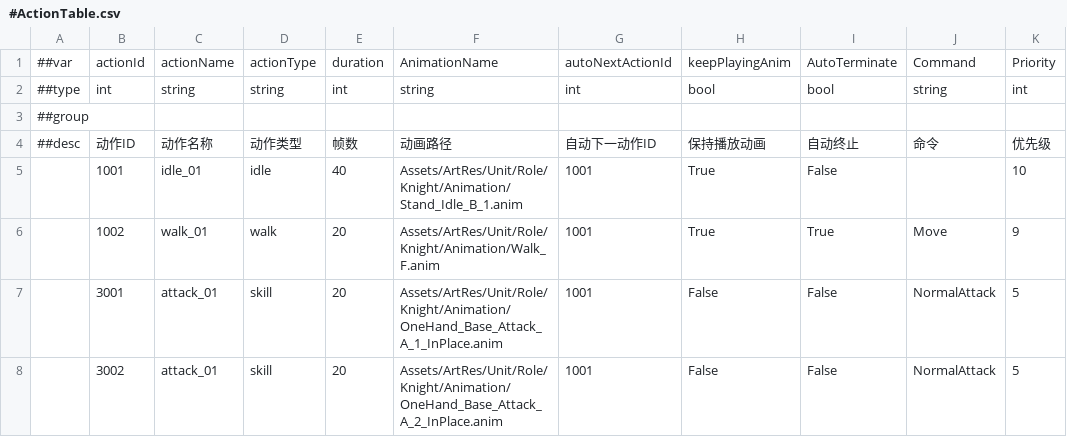
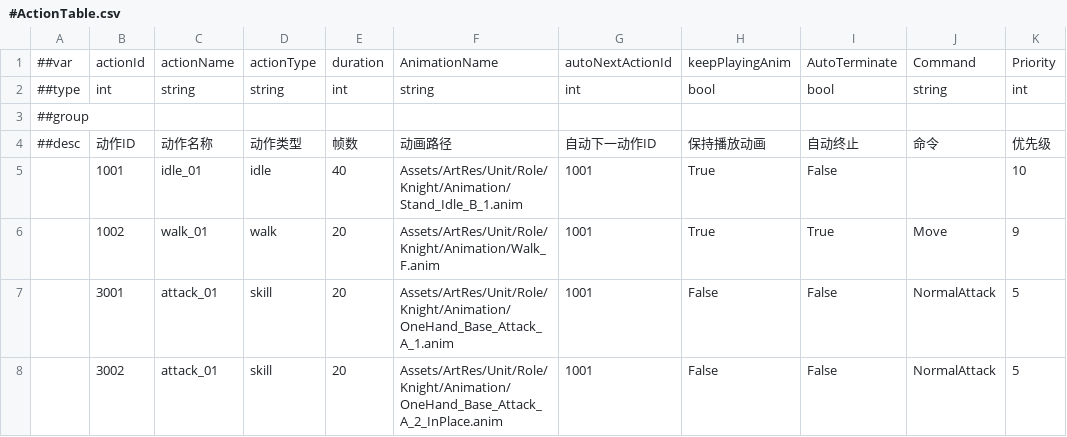
Before and after one commit to CeeLav/Astrum, a CSV file: AstrumConfig/Tables/Datas/Entity/#ActionTable.csv, drawn as a sheet; only a part is shown; the diff names each change by its address in the sheet, - before the commit and + after, or states it on an @@ line.

```diff
--- a/AstrumConfig/Tables/Datas/Entity/#ActionTable.csv
+++ b/AstrumConfig/Tables/Datas/Entity/#ActionTable.csv
-F7: Assets/ArtRes/Unit/Role/Knight/Animation/OneHand_Base_Attack_A_1_InPlace.anim
+F7: Assets/ArtRes/Unit/Role/Knight/Animation/OneHand_Base_Attack_A_1.anim
```
Also changed, not shown: AstrumConfig/Tables/Datas/Skill/#SkillActionTable.csv, 6 other files.
